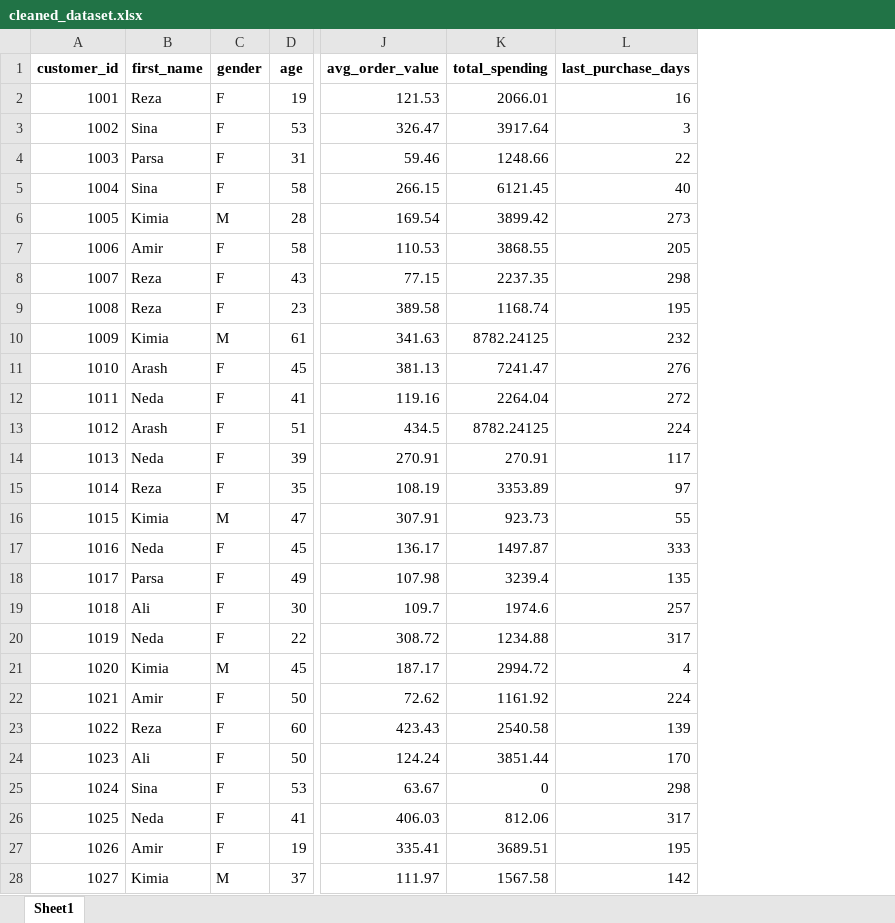
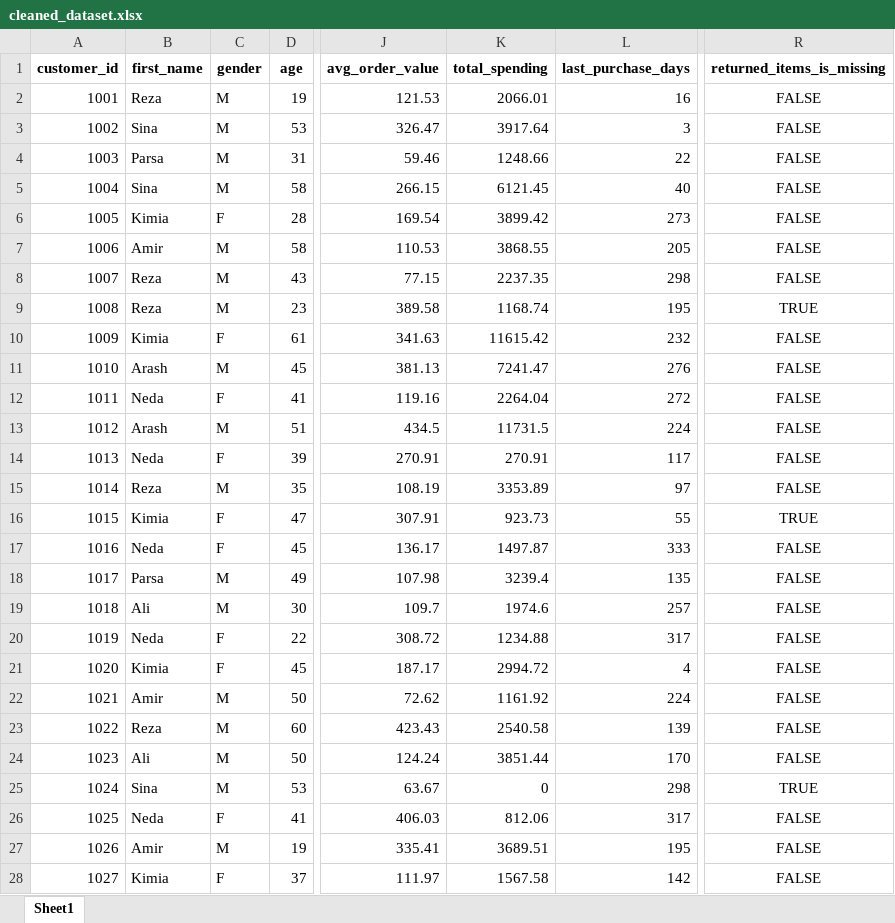
Before and after one commit to Alirezanaghdi-dev/studybuild-data-cleaning-01, an Excel workbook: submissions/Project01-MoAminNKC/data/cleaned_dataset.xlsx, sheet Sheet1, drawn as a sheet; only a part is shown, gaps mark what is left out; values as stored, in another font and other column widths than the file's, no borders; the diff covers the shown part only; the diff names each change by its address in the sheet, - before the commit and + after, or states it on an @@ line.

```diff
--- a/submissions/Project01-MoAminNKC/data/cleaned_dataset.xlsx (sheet Sheet1)
+++ b/submissions/Project01-MoAminNKC/data/cleaned_dataset.xlsx (sheet Sheet1)
+column R (returned_items_is_missing), rows 2-28: FALSE | FALSE | FALSE | FALSE | FALSE | FALSE | FALSE | TRUE | FALSE | FALSE | FALSE | FALSE | FALSE | FALSE | TRUE | FALSE | FALSE | FALSE | FALSE | FALSE | FALSE | FALSE | FALSE | TRUE | FALSE | FALSE | FALSE
-C2:C5 (gender): F
+C2:C5 (gender): M
-C6 (gender): M
+C6 (gender): F
-C7:C9 (gender): F
+C7:C9 (gender): M
-C10 (gender): M
+C10 (gender): F
-K10 (total_spending): 8782.24125
+K10 (total_spending): 11615.42
-C11 (gender): F
+C11 (gender): M
-C13 (gender): F
+C13 (gender): M
-K13 (total_spending): 8782.24125
+K13 (total_spending): 11731.5
-C15 (gender): F
+C15 (gender): M
-C16 (gender): M
+C16 (gender): F
-C18:C19 (gender): F
+C18:C19 (gender): M
-C21 (gender): M
+C21 (gender): F
-C22:C25 (gender): F
+C22:C25 (gender): M
-C27 (gender): F
+C27 (gender): M
-C28 (gender): M
+C28 (gender): F
```
Also changed, not shown: 32 edited cells elsewhere in this sheet, 4 other files.
